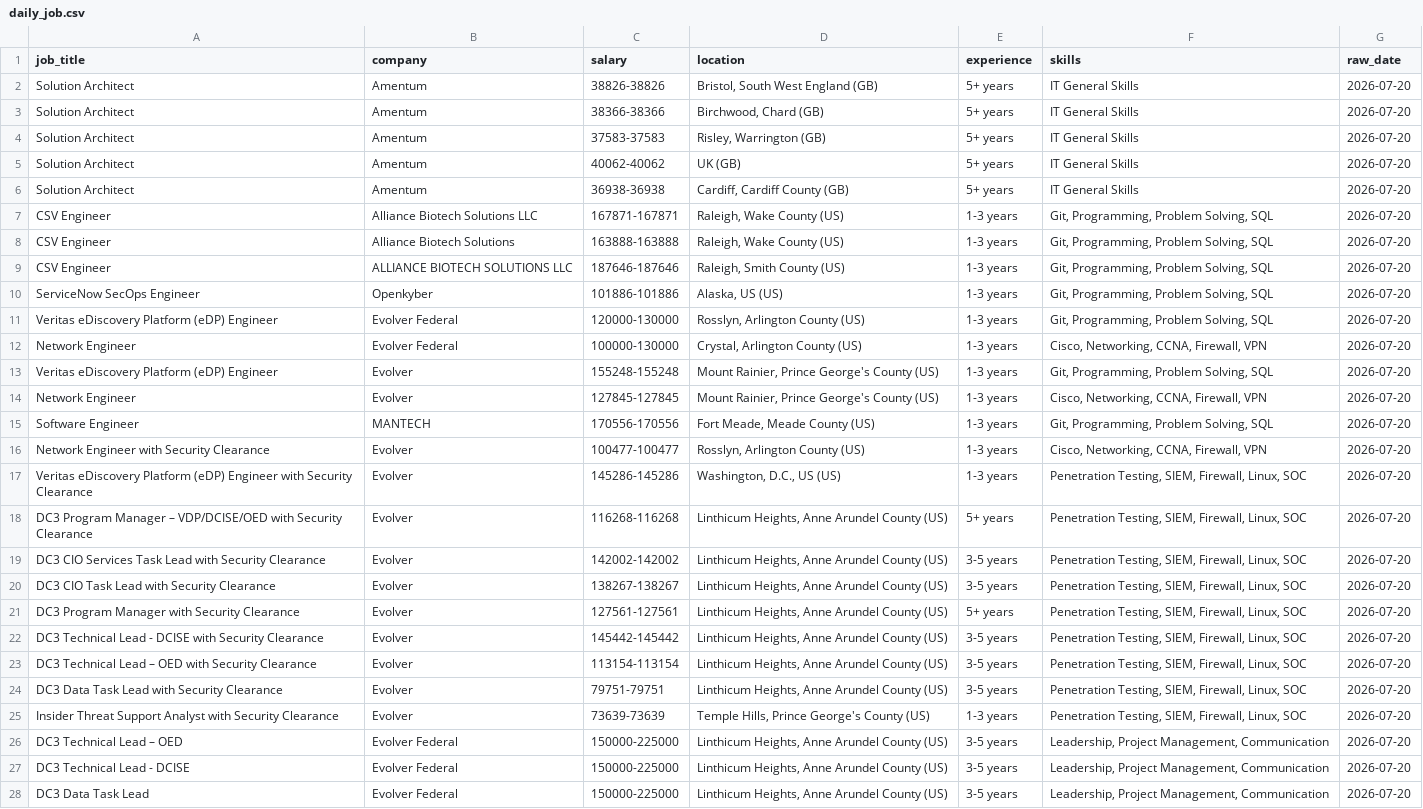
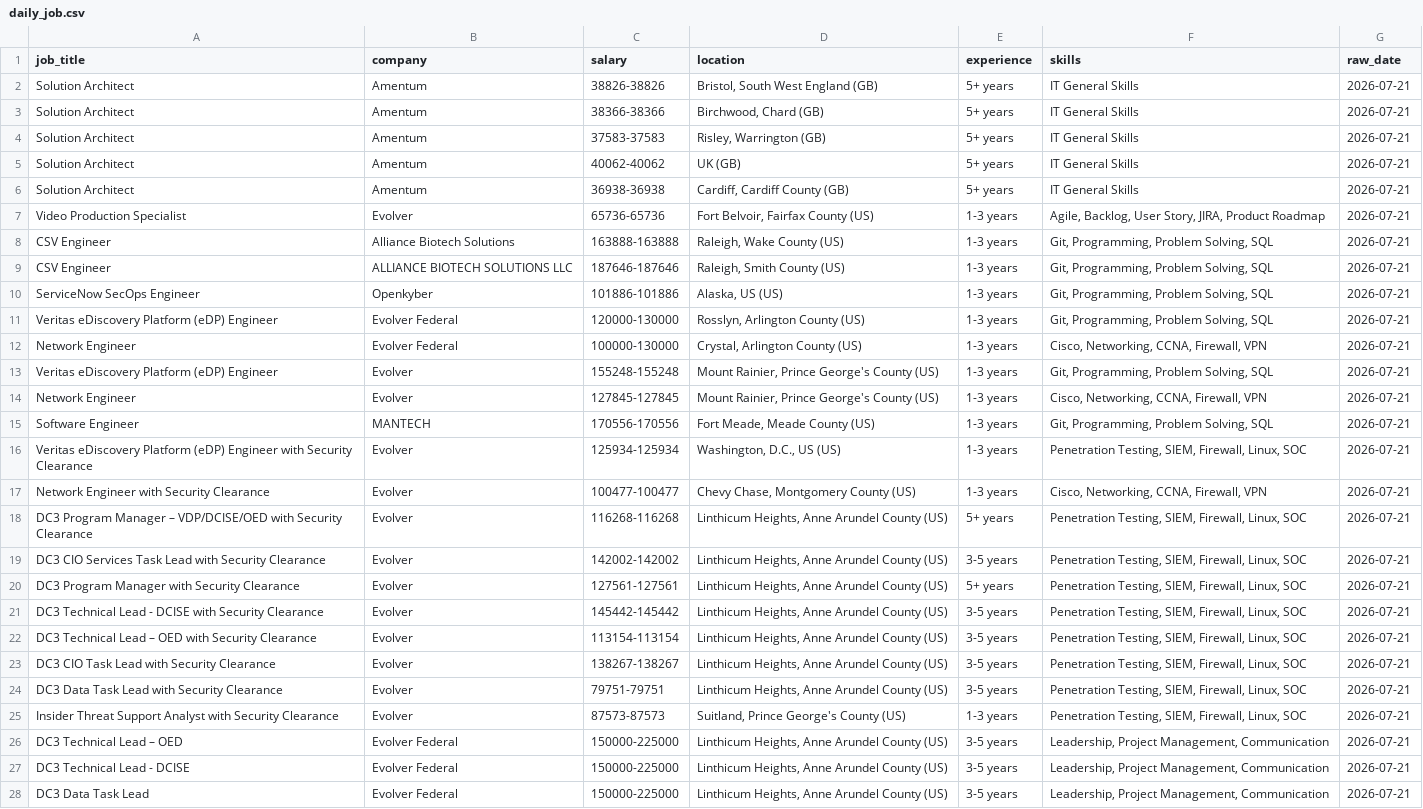
Before and after one commit to kots2915-crypto/IT-Career-Scraper, a CSV file: data/daily_job.csv, drawn as a sheet; only a part is shown; the diff covers the shown part only; the diff names each change by its address in the sheet, - before the commit and + after, or states it on an @@ line.

```diff
--- a/data/daily_job.csv
+++ b/data/daily_job.csv
-G2:G28 (raw_date): 2026-07-20
+G2:G28 (raw_date): 2026-07-21
-A7 (job_title): CSV Engineer
+A7 (job_title): Video Production Specialist
-B7 (company): Alliance Biotech Solutions LLC
+B7 (company): Evolver
-C7 (salary): 167871-167871
+C7 (salary): 65736-65736
-D7 (location): Raleigh, Wake County (US)
+D7 (location): Fort Belvoir, Fairfax County (US)
-F7 (skills): Git, Programming, Problem Solving, SQL
+F7 (skills): Agile, Backlog, User Story, JIRA, Product Roadmap
-A16 (job_title): Network Engineer with…
+A16 (job_title): Veritas eDiscovery Platform (eDP) Engineer with…
-C16 (salary): 100477-100477
+C16 (salary): 125934-125934
-D16 (location): Rosslyn, Arlington County (US)
+D16 (location): Washington, D.C., US (US)
-F16 (skills): Cisco, Networking, CCNA, Firewall, VPN
+F16 (skills): Penetration Testing, SIEM, Firewall, Linux, SOC
-A17 (job_title): Veritas eDiscovery Platform (eDP) Engineer with…
+A17 (job_title): Network Engineer with…
-C17 (salary): 145286-145286
+C17 (salary): 100477-100477
-D17 (location): Washington, D.C., US (US)
+D17 (location): Chevy Chase, Montgomery County (US)
-F17 (skills): Penetration Testing, SIEM, Firewall, Linux, SOC
+F17 (skills): Cisco, Networking, CCNA, Firewall, VPN
-A20 (job_title): DC3 CIO Task Lead with Security Clearance
+A20 (job_title): DC3 Program Manager with Security Clearance
-C20 (salary): 138267-138267
+C20 (salary): 127561-127561
-E20 (experience): 3-5 years
+E20 (experience): 5+ years
-A21 (job_title): DC3 Program Manager with Security…
+A21 (job_title): DC3 Technical Lead - DCISE with Security…
-C21 (salary): 127561-127561
+C21 (salary): 145442-145442
-E21 (experience): 5+ years
+E21 (experience): 3-5 years
-A22 (job_title): …Technical Lead - DCISE with Security…
+A22 (job_title): …Technical Lead – OED with Security…
-C22 (salary): 145442-145442
+C22 (salary): 113154-113154
-A23 (job_title): DC3 Technical Lead – OED with Security Clearance
+A23 (job_title): DC3 CIO Task Lead with Security Clearance
-C23 (salary): 113154-113154
+C23 (salary): 138267-138267
-C25 (salary): 73639-73639
+C25 (salary): 87573-87573
-D25 (location): Temple Hills, Prince George's County (US)
+D25 (location): Suitland, Prince George's County (US)
```
Also changed, not shown: 139 edited cells elsewhere in this file, data/full_history.csv.
